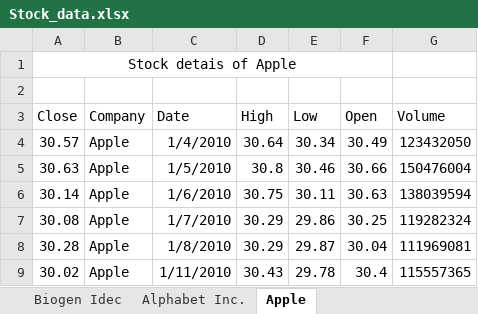
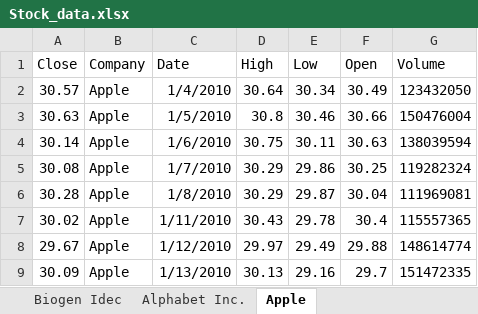
Before and after one commit to knowledge-corner/NPCI, an Excel workbook: Datasets/Stock_data.xlsx, sheet Apple, drawn as a sheet; only a part is shown; the shorter side is filled out with more unchanged rows; values as stored, in another font and other column widths than the file's, no borders; the diff names each change by its address in the sheet, - before the commit and + after, or states it on an @@ line.

```diff
--- a/Datasets/Stock_data.xlsx (sheet Apple)
+++ b/Datasets/Stock_data.xlsx (sheet Apple)
-row 1: Stock detais of Apple
-row 2: (empty)
```
Also changed, not shown: sheet Biogen Idec, sheet Alphabet Inc., 1 other file.
